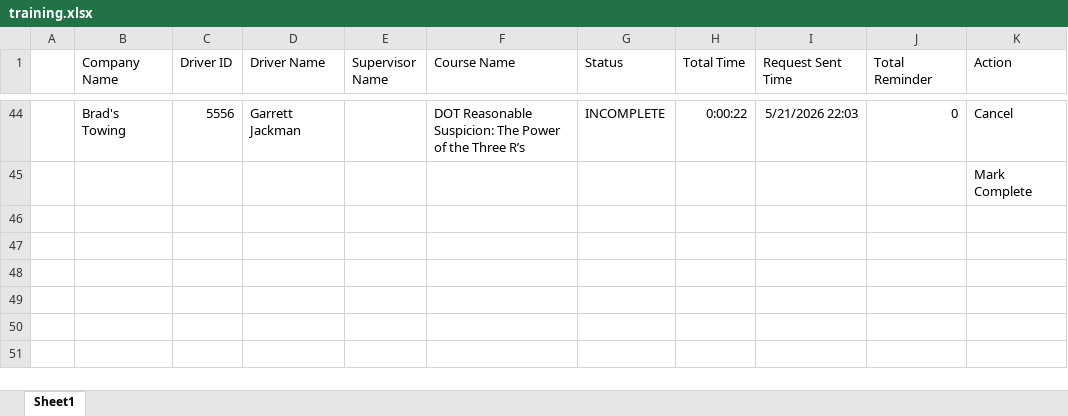
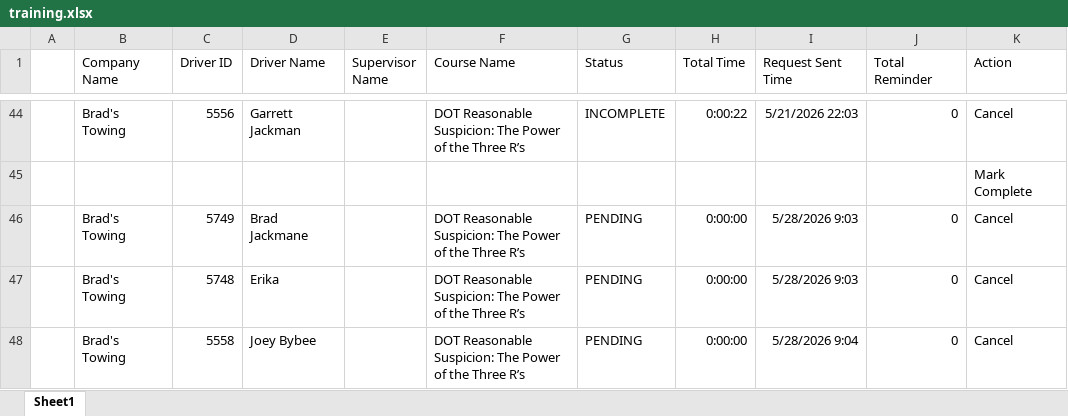
Before and after one commit to jmullins-DEN/Brads-Towing, an Excel workbook: training.xlsx, sheet Sheet1, drawn as a sheet; only a part is shown, gaps mark what is left out; values as stored, in another font and other column widths than the file's, no borders; the diff names each change by its address in the sheet, - before the commit and + after, or states it on an @@ line.

```diff
--- a/training.xlsx (sheet Sheet1)
+++ b/training.xlsx (sheet Sheet1)
+row 46:  | Brad's Towing | 5749 | Brad Jackmane |  | DOT Reasonable Suspicion: The Power of the Three R’s | PENDING | 0:00:00 | 5/28/2026 9:03 | 0 | Cancel
+row 47:  | Brad's Towing | 5748 | Erika |  | DOT Reasonable Suspicion: The Power of the Three R’s | PENDING | 0:00:00 | 5/28/2026 9:03 | 0 | Cancel
+row 48:  | Brad's Towing | 5558 | Joey Bybee |  | DOT Reasonable Suspicion: The Power of the Three R’s | PENDING | 0:00:00 | 5/28/2026 9:04 | 0 | Cancel
```
Also changed, not shown: camera_events.xlsx.
